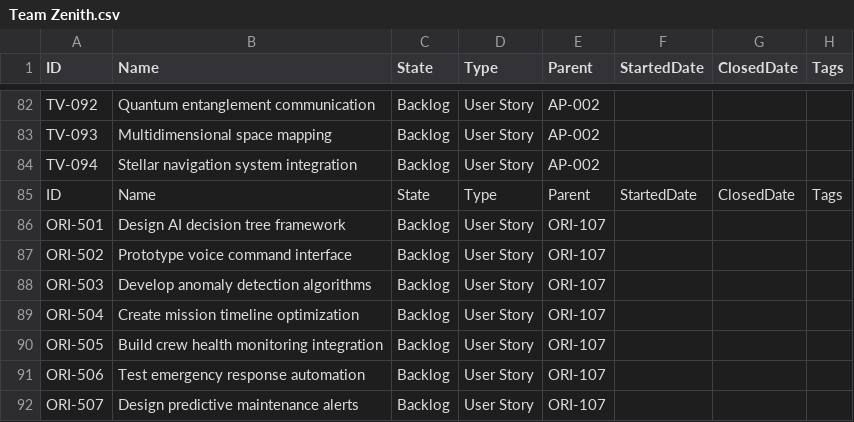
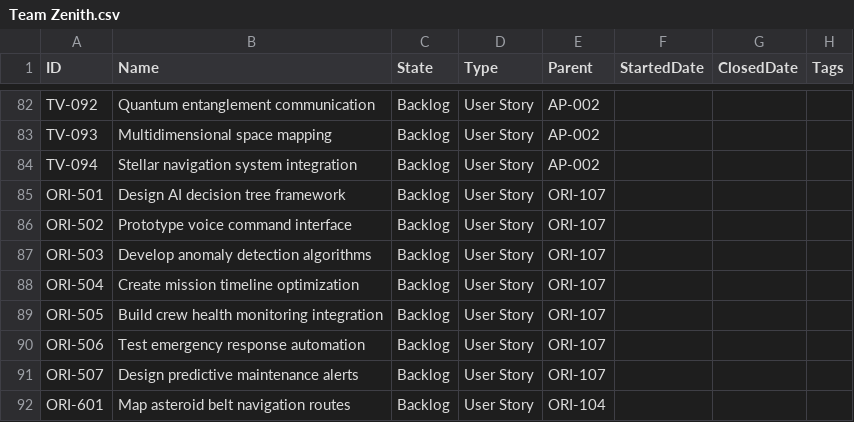
Before and after one commit to LetPeopleWork/Lighthouse, a CSV file: Lighthouse.Backend/Lighthouse.Backend/Factories/DemoData/Team Zenith.csv, drawn as a sheet; only a part is shown, gaps mark what is left out; the shorter side is filled out with more unchanged rows.

```diff
--- a/Lighthouse.Backend/Lighthouse.Backend/Factories/DemoData/Team Zenith.csv
+++ b/Lighthouse.Backend/Lighthouse.Backend/Factories/DemoData/Team Zenith.csv
@@ -84,3 +84,2 @@ TV-093,Multidimensional space mapping,Backlog,User Story,AP-002,,,
 TV-094,Stellar navigation system integration,Backlog,User Story,AP-002,,,
-ID,Name,State,Type,Parent,StartedDate,ClosedDate,Tags
 ORI-501,Design AI decision tree framework,Backlog,User Story,ORI-107,,,
```
Also changed, not shown: Lighthouse.Backend/Lighthouse.Backend/Factories/DemoData/Project Orion.csv, Lighthouse.Backend/Lighthouse.Backend/Factories/DemoData/Team Voyager.csv, 13 other files.
